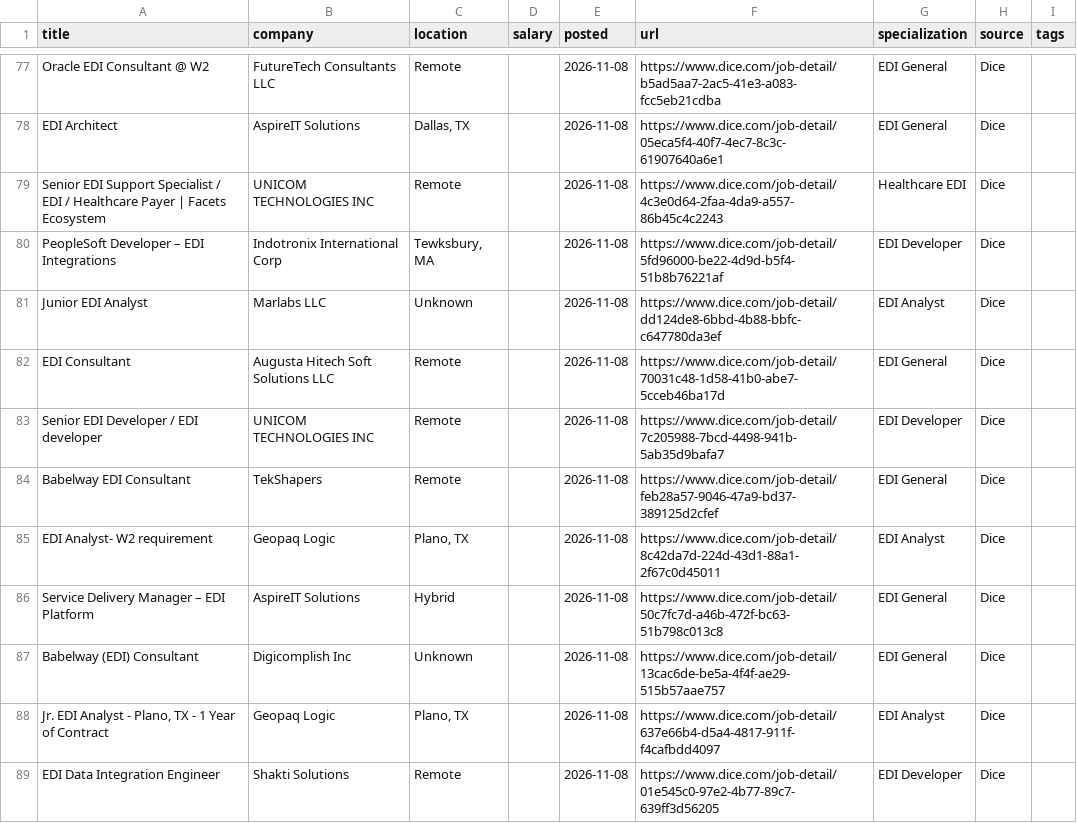
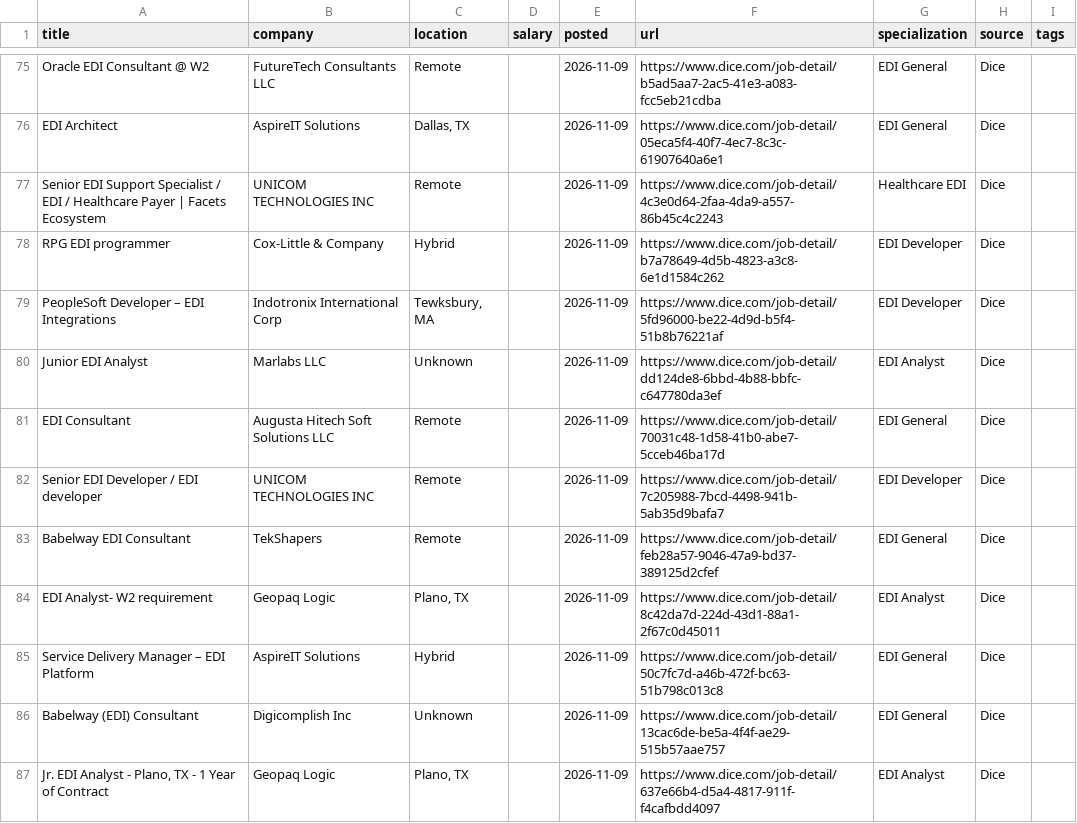
Before and after one commit to remoteediproject-ctrl/remoteedi-jobs, a CSV file: edi_jobs_all.csv, drawn as a sheet; only a part is shown, gaps mark what is left out; removed rows and columns are numbered as before the commit, all else as after; the diff covers the shown part only; the diff names each change by its address in the sheet, - before the commit and + after, or states it on an @@ line.

```diff
--- a/edi_jobs_all.csv
+++ b/edi_jobs_all.csv
-E75:E77 (posted): 2026-11-08
+E75:E77 (posted): 2026-11-09
+row 78: RPG EDI programmer | Cox-Little & Company | Hybrid |  | 2026-11-09 | https://www.dice.com/job-detail/b7a78649-4d5b-4823-a3c8-6e1d1584c262 | EDI Developer | Dice
-E79:E87 (posted): 2026-11-08
+E79:E87 (posted): 2026-11-09
-row 89: EDI Data Integration Engineer | Shakti Solutions | Remote |  | 2026-11-08 | https://www.dice.com/job-detail/01e545c0-97e2-4b77-89c7-639ff3d56205 | EDI Developer | Dice
```
Also changed, not shown: 3 added rows, 7 removed rows, 6 moved rows and 38 edited cells elsewhere in this file, 2 other files.
